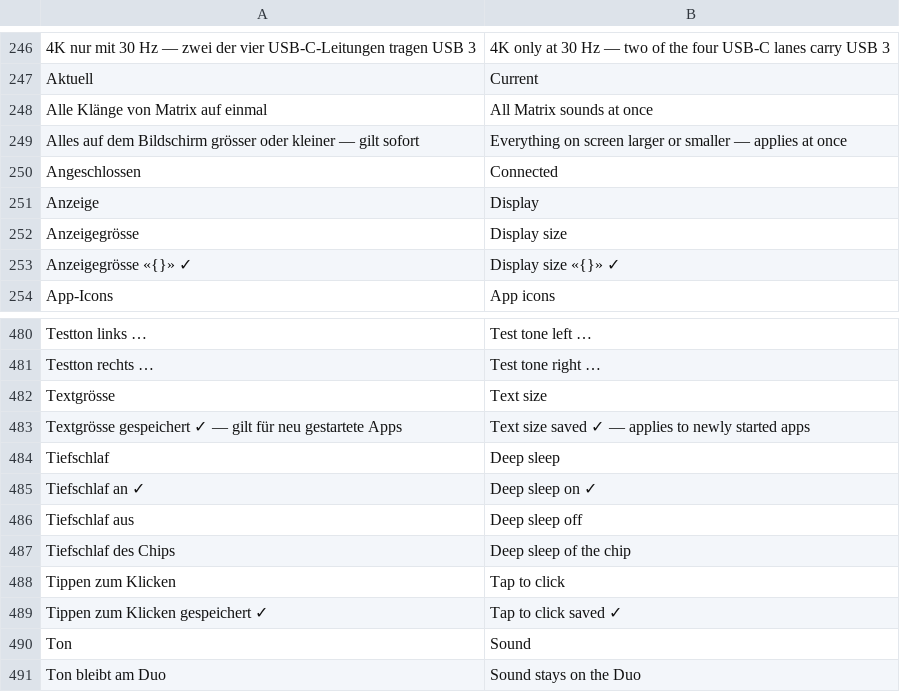
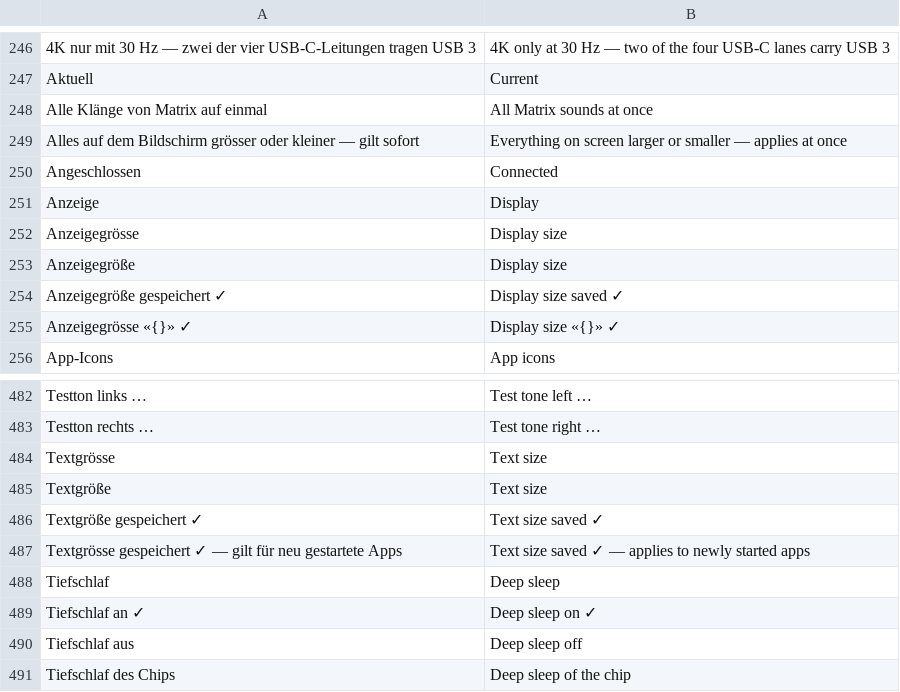
Before and after one commit to WTFRlittleContainers/matrix-duo-en, a TSV file: morpheus/sprache/en.tsv, drawn as a sheet; only a part is shown, gaps mark what is left out; the shorter side is filled out with more unchanged rows; the diff names each change by its address in the sheet, - before the commit and + after, or states it on an @@ line.

Commit message:
sprache: the ß spelling of the two size labels
settings/main.rs says «Anzeigegröße» and «Textgröße»; the catalogue had
only the Swiss spelling «Anzeigegrösse»/«Textgrösse», so both labels
stayed German in English. German on screen is unchanged — these rows
are added, nothing is renamed.

The receipt line («… gespeichert ✓») had no row under either spelling,
so it is added here too: the app builds it at run time and the
catalogue could never have matched it.

```diff
--- a/morpheus/sprache/en.tsv
+++ b/morpheus/sprache/en.tsv
+row 253: Anzeigegröße | Display size
+row 254: Anzeigegröße gespeichert ✓ | Display size saved ✓
+row 485: Textgröße | Text size
+row 486: Textgröße gespeichert ✓ | Text size saved ✓
```
